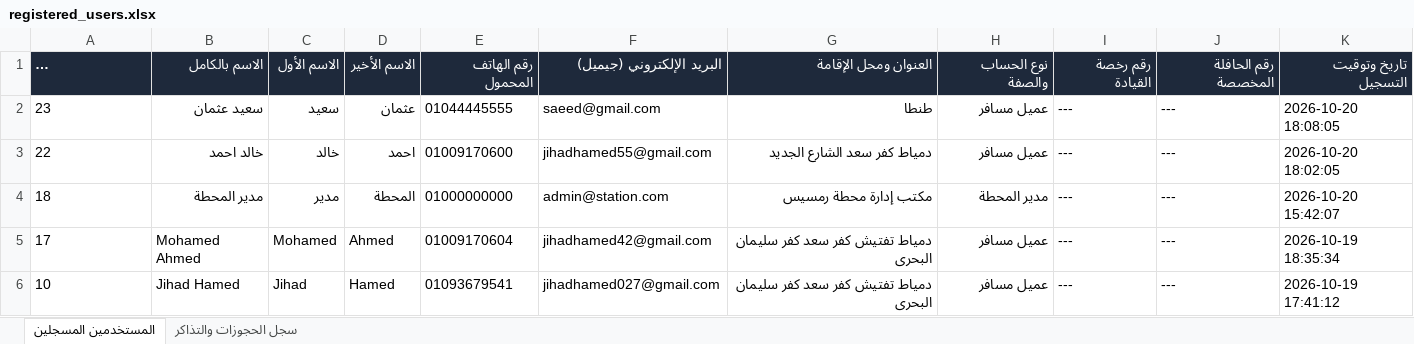
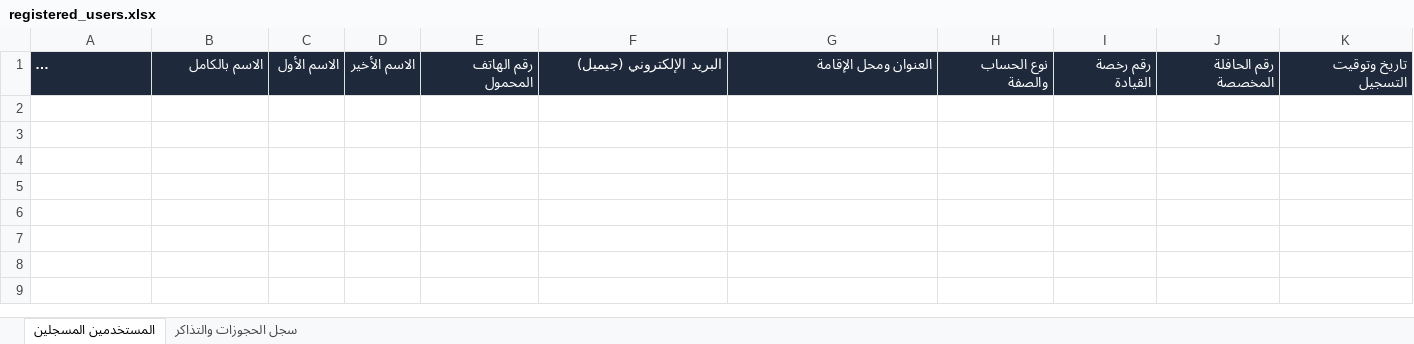
Before and after one commit to Jihad2882006/Bus_station, an Excel workbook: registered_users.xlsx, sheet المستخدمين المسجلين, drawn as a sheet; long unchanged cells end in …; values as stored, in another font and other column widths than the file's, no borders; the diff names each change by its address in the sheet, - before the commit and + after, or states it on an @@ line.

```diff
--- a/registered_users.xlsx (sheet المستخدمين المسجلين)
+++ b/registered_users.xlsx (sheet المستخدمين المسجلين)
-row 2: 23 | سعيد عثمان | سعيد | عثمان | 01044445555 | saeed@gmail.com | طنطا | عميل مسافر | --- | --- | 2026-10-20 18:08:05
-row 3: 22 | خالد احمد | خالد | احمد | 01009170600 | jihadhamed55@gmail.com | دمياط كفر سعد الشارع الجديد | عميل مسافر | --- | --- | 2026-10-20 18:02:05
-row 4: 18 | مدير المحطة | مدير | المحطة | 01000000000 | admin@station.com | مكتب إدارة محطة رمسيس | مدير المحطة | --- | --- | 2026-10-20 15:42:07
-row 5: 17 | Mohamed Ahmed | Mohamed | Ahmed | 01009170604 | jihadhamed42@gmail.com | دمياط تفتيش كفر سعد كفر سليمان البحرى | عميل مسافر | --- | --- | 2026-10-19 18:35:34
-row 6: 10 | Jihad Hamed | Jihad | Hamed | 01093679541 | jihadhamed027@gmail.com | دمياط تفتيش كفر سعد كفر سليمان البحرى | عميل مسافر | --- | --- | 2026-10-19 17:41:12
```
Also changed, not shown: 8 other files.
